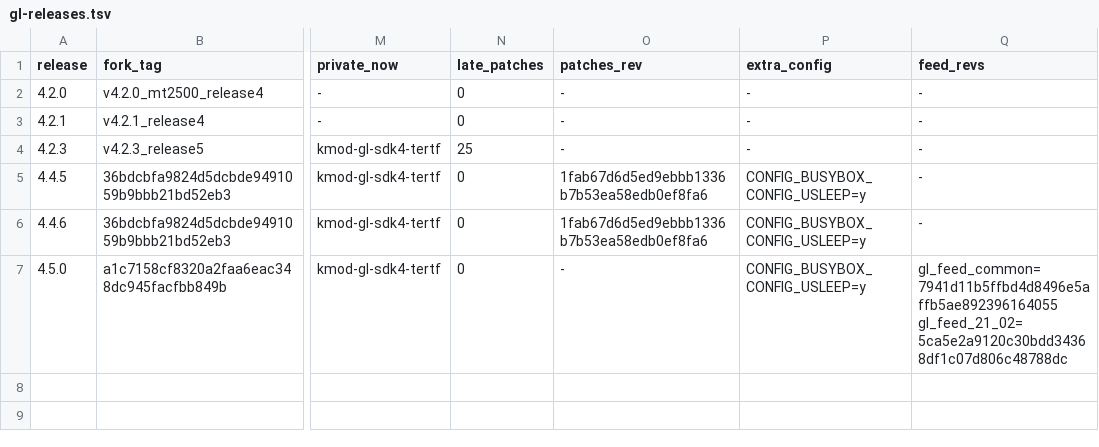
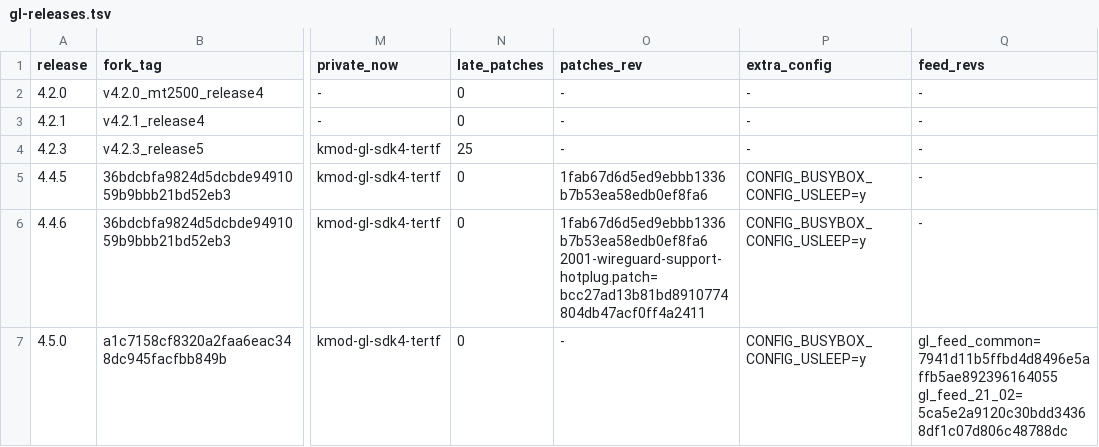
Before and after one commit to kduvekot/gl.inet-mt2500a, a TSV file: openwrt/gl-releases.tsv, drawn as a sheet; only a part is shown, gaps mark what is left out; the diff names each change by its address in the sheet, - before the commit and + after, or states it on an @@ line.

```diff
--- a/openwrt/gl-releases.tsv
+++ b/openwrt/gl-releases.tsv
-O6 (patches_rev): 1fab67d6d5ed9ebbb1336b7b53ea58edb0ef8fa6
+O6 (patches_rev): 1fab67d6d5ed9ebbb1336b7b53ea58edb0ef8fa6 2001-wireguard-support-hotplug.patch=bcc27ad13b81bd8910774804db47acf0ff4a2411
```
Also changed, not shown: 1 other file.
